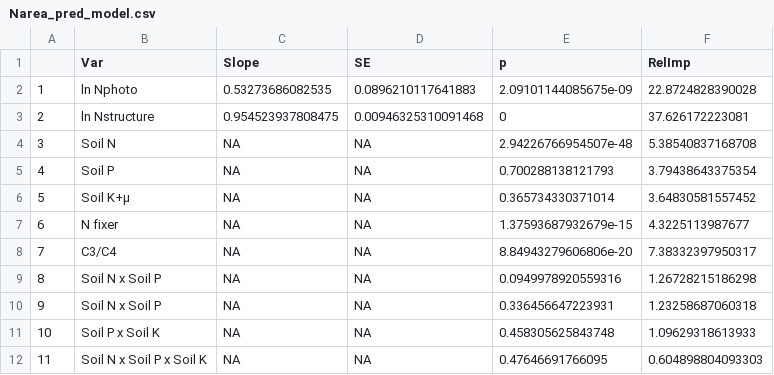
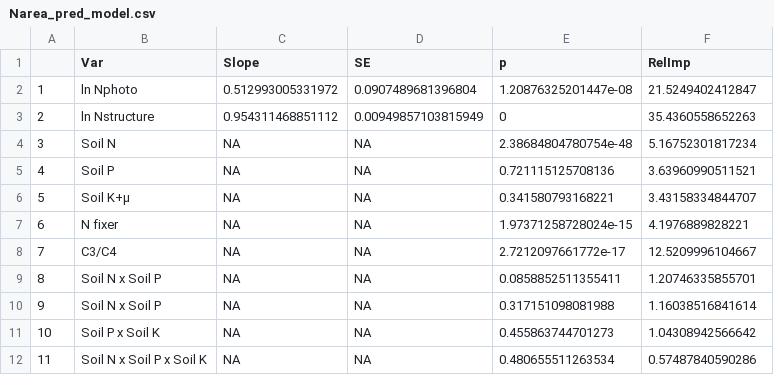
Before and after one commit to efwaring/NutNetPhys, a CSV file: Analysis/tables/Narea_pred_model.csv, drawn as a sheet.

```diff
--- a/Analysis/tables/Narea_pred_model.csv
+++ b/Analysis/tables/Narea_pred_model.csv
@@ -1,12 +1,12 @@
 "","Var","Slope","SE","p","RelImp"
-"1","ln Nphoto",0.53273686082535,0.0896210117641883,2.09101144085675e-09,22.8724828390028
-"2","ln Nstructure",0.954523937808475,0.00946325310091468,0,37.626172223081
-"3","Soil N",NA,NA,2.94226766954507e-48,5.38540837168708
-"4","Soil P",NA,NA,0.700288138121793,3.79438643375354
-"5","Soil K+µ",NA,NA,0.365734330371014,3.64830581557452
-"6","N fixer",NA,NA,1.37593687932679e-15,4.3225113987677
-"7","C3/C4",NA,NA,8.84943279606806e-20,7.38332397950317
-"8","Soil N x Soil P",NA,NA,0.0949978920559316,1.26728215186298
-"9","Soil N x Soil P",NA,NA,0.336456647223931,1.23258687060318
-"10","Soil P x Soil K",NA,NA,0.458305625843748,1.09629318613933
-"11","Soil N x Soil P x Soil K",NA,NA,0.47646691766095,0.604898804093303
+"1","ln Nphoto",0.512993005331972,0.0907489681396804,1.20876325201447e-08,21.5249402412847
+"2","ln Nstructure",0.954311468851112,0.00949857103815949,0,35.4360558652263
+"3","Soil N",NA,NA,2.38684804780754e-48,5.16752301817234
+"4","Soil P",NA,NA,0.721115125708136,3.63960990511521
+"5","Soil K+µ",NA,NA,0.341580793168221,3.43158334844707
+"6","N fixer",NA,NA,1.97371258728024e-15,4.1976889828221
+"7","C3/C4",NA,NA,2.7212097661772e-17,12.5209996104667
+"8","Soil N x Soil P",NA,NA,0.0858852511355411,1.20746335855701
+"9","Soil N x Soil P",NA,NA,0.317151098081988,1.16038516841614
+"10","Soil P x Soil K",NA,NA,0.455863744701273,1.04308942566642
+"11","Soil N x Soil P x Soil K",NA,NA,0.480655511263534,0.57487840590286
```
Also changed, not shown: 21 other files.
